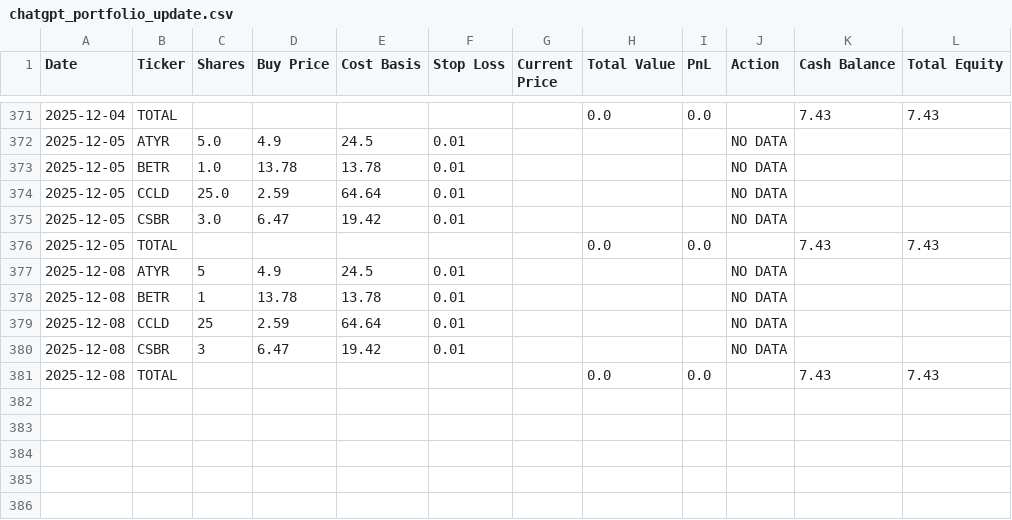
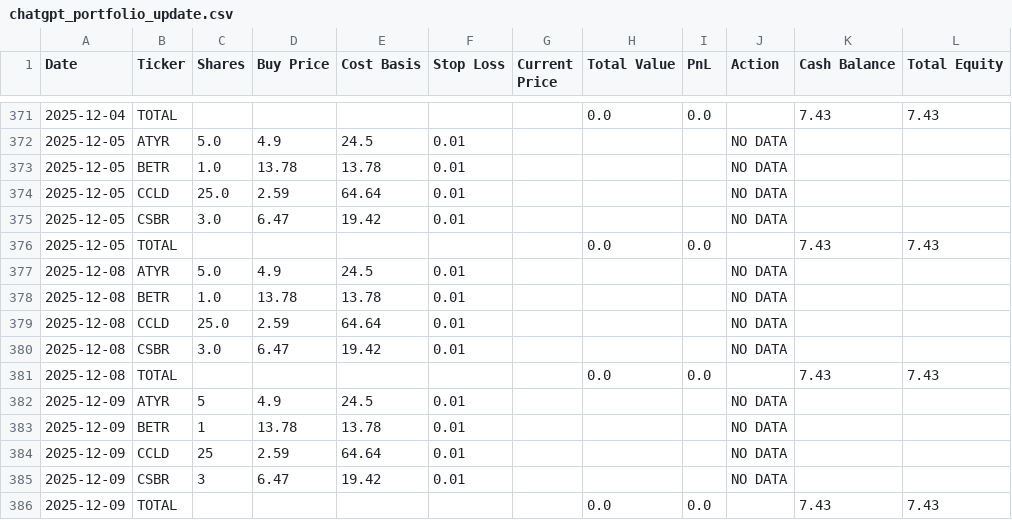
Before and after one commit to jamesgoodwin/ChatGPT-Micro-Cap-Experiment, a CSV file: Scripts and CSV Files/chatgpt_portfolio_update.csv, drawn as a sheet; only a part is shown, gaps mark what is left out.

```diff
--- a/Scripts and CSV Files/chatgpt_portfolio_update.csv
+++ b/Scripts and CSV Files/chatgpt_portfolio_update.csv
@@ -376,6 +376,11 @@ Date,Ticker,Shares,Buy Price,Cost Basis,Stop Loss,Current Price,Total Value,PnL,
 2025-12-05,TOTAL,,,,,,0.0,0.0,,7.43,7.43
-2025-12-08,ATYR,5,4.9,24.5,0.01,,,,NO DATA,,
-2025-12-08,BETR,1,13.78,13.78,0.01,,,,NO DATA,,
-2025-12-08,CCLD,25,2.59,64.64,0.01,,,,NO DATA,,
-2025-12-08,CSBR,3,6.47,19.42,0.01,,,,NO DATA,,
+2025-12-08,ATYR,5.0,4.9,24.5,0.01,,,,NO DATA,,
+2025-12-08,BETR,1.0,13.78,13.78,0.01,,,,NO DATA,,
+2025-12-08,CCLD,25.0,2.59,64.64,0.01,,,,NO DATA,,
+2025-12-08,CSBR,3.0,6.47,19.42,0.01,,,,NO DATA,,
 2025-12-08,TOTAL,,,,,,0.0,0.0,,7.43,7.43
+2025-12-09,ATYR,5,4.9,24.5,0.01,,,,NO DATA,,
+2025-12-09,BETR,1,13.78,13.78,0.01,,,,NO DATA,,
+2025-12-09,CCLD,25,2.59,64.64,0.01,,,,NO DATA,,
+2025-12-09,CSBR,3,6.47,19.42,0.01,,,,NO DATA,,
+2025-12-09,TOTAL,,,,,,0.0,0.0,,7.43,7.43
```
Also changed, not shown: 3 other files.
